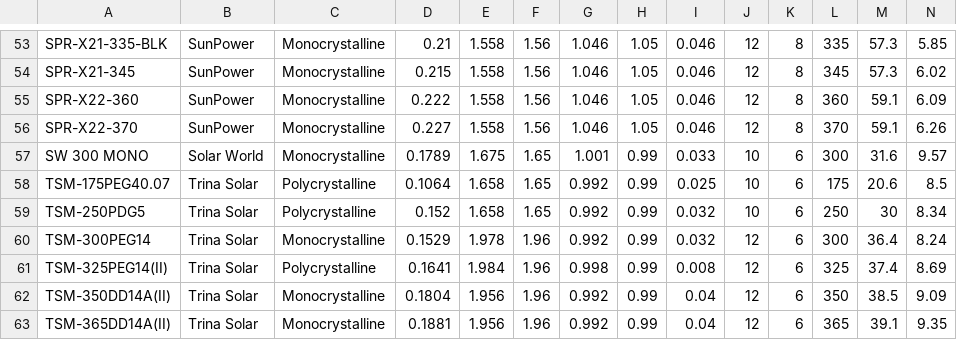
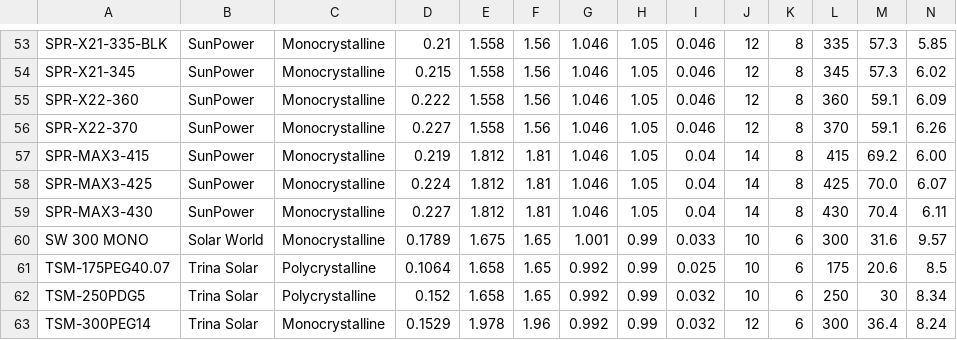
Before and after one commit to Institute-for-Future-Intelligence/aladdin, a CSV file: src/resources/pvmodules.csv, drawn as a sheet; only a part is shown, gaps mark what is left out; the shorter side is filled out with more unchanged rows; rows hold the shown columns only; the diff names each change by its address in the sheet, - before the commit and + after, or states it on an @@ line.

```diff
--- a/src/resources/pvmodules.csv
+++ b/src/resources/pvmodules.csv
+row 57: SPR-MAX3-415 | SunPower | Monocrystalline | 0.219 | 1.812 | 1.81 | 1.046 | 1.05 | 0.04 | 14 | 8 | 415 | 69.2 | 6.00
+row 58: SPR-MAX3-425 | SunPower | Monocrystalline | 0.224 | 1.812 | 1.81 | 1.046 | 1.05 | 0.04 | 14 | 8 | 425 | 70.0 | 6.07
+row 59: SPR-MAX3-430 | SunPower | Monocrystalline | 0.227 | 1.812 | 1.81 | 1.046 | 1.05 | 0.04 | 14 | 8 | 430 | 70.4 | 6.11
```
Also changed, not shown: 9 other files.
